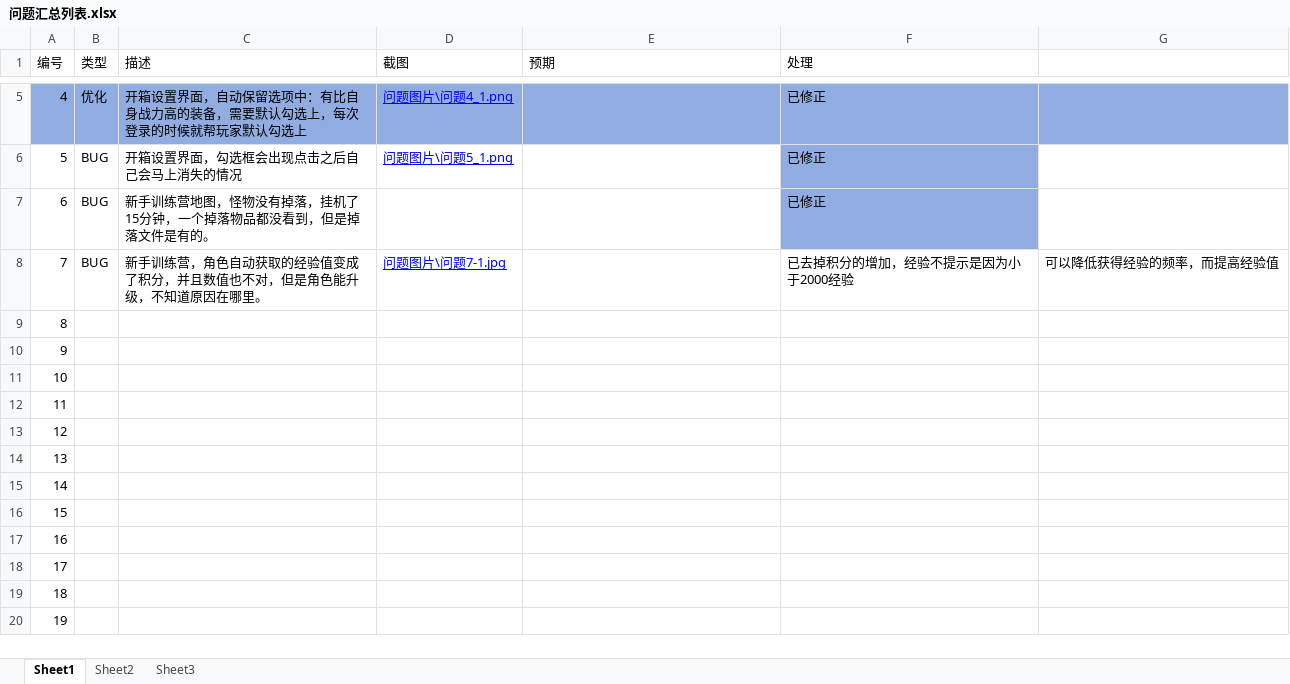
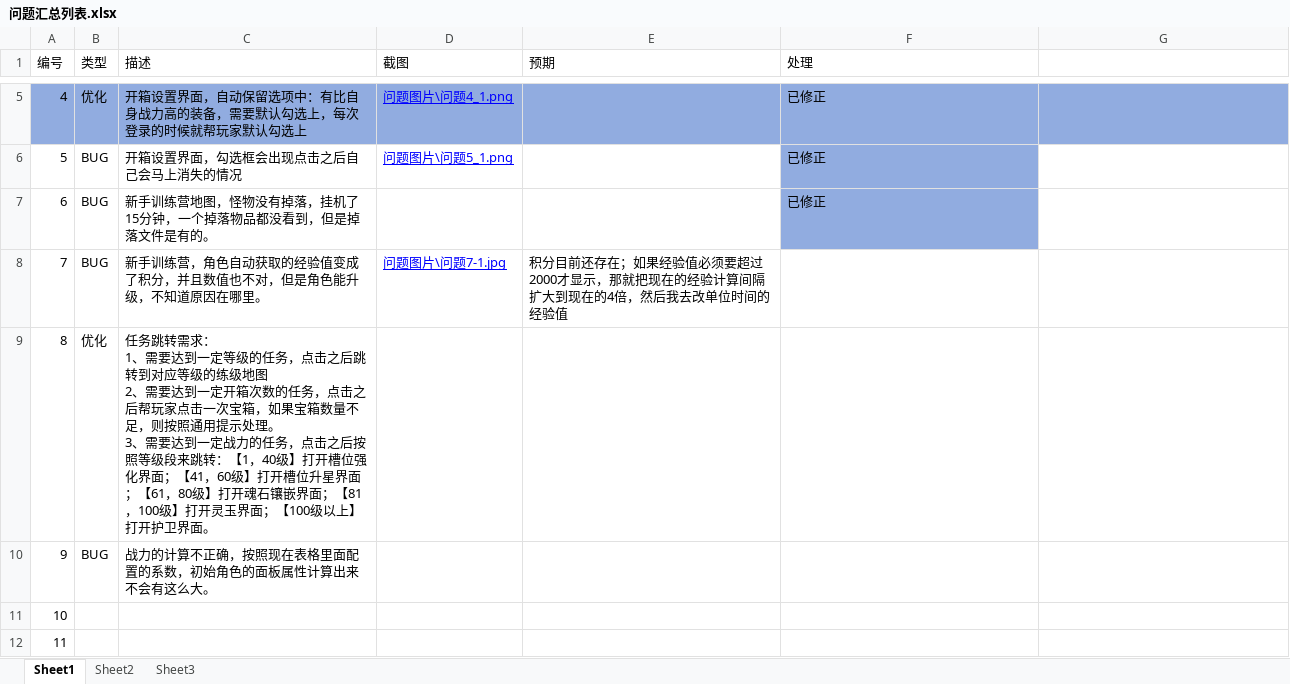
Before and after one commit to wowodeyoutiao/work996-game-shenwang, an Excel workbook: 策划文档/问题汇总列表.xlsx, sheet Sheet1, drawn as a sheet; only a part is shown, gaps mark what is left out; the shorter side is filled out with more unchanged rows; values as stored, in another font and other column widths than the file's, no borders; ↵ is a line break in a cell; the diff names each change by its address in the sheet, - before the commit and + after, or states it on an @@ line.

Commit message:
更新问题列表

```diff
--- a/策划文档/问题汇总列表.xlsx (sheet Sheet1)
+++ b/策划文档/问题汇总列表.xlsx (sheet Sheet1)
-E8 (预期): (empty)
+E8 (预期): 积分目前还存在；如果经验值必须要超过2000才显示，那就把现在的经验计算间隔扩大到现在的4倍，然后我去改单位时间的经验值
-F8 (处理): 已去掉积分的增加，经验不提示是因为小于2000经验
+F8 (处理): (empty)
-G8: 可以降低获得经验的频率，而提高经验值
+G8: (empty)
-B9 (类型): (empty)
+B9 (类型): 优化
-C9 (描述): (empty)
+C9 (描述): 任务跳转需求： ↵ 1、需要达到一定等级的任务，点击之后跳转到对应等级的练级地图 ↵ 2、需要达到一定开箱次数的任务，点击之后帮玩家点击一次宝箱，如果宝箱数量不足，则按照通用提示处理。 ↵ 3、需要达到一定战力的任务，点击之后按照等级段来跳转：【1，40级】打开槽位强化界面；【41，60级】打开槽位升星界面；【61，80级】打开魂石镶嵌界面；【81，100级】打开灵玉界面；【100级以上】打开护卫界面。
-B10 (类型): (empty)
+B10 (类型): BUG
-C10 (描述): (empty)
+C10 (描述): 战力的计算不正确，按照现在表格里面配置的系数，初始角色的面板属性计算出来不会有这么大。
```
